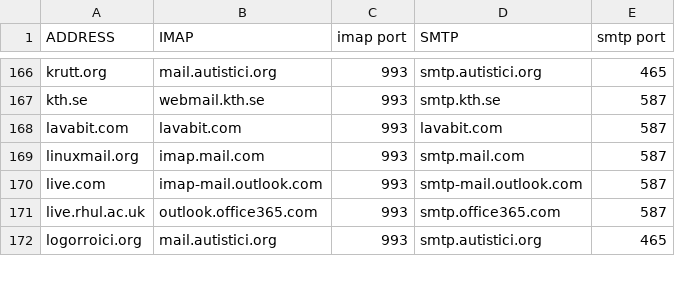
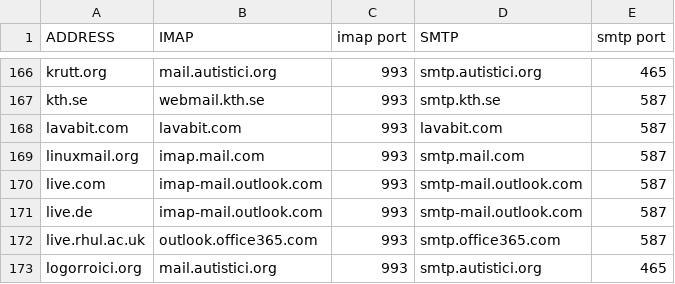
Before and after one commit to archive-of-deleted-repositories/jamesob__mutt-wizard, a CSV file: share/domains.csv, drawn as a sheet; only a part is shown, gaps mark what is left out.

Commit message:
Added live.de (#395)

```diff
--- a/share/domains.csv
+++ b/share/domains.csv
@@ -170,2 +170,3 @@ linuxmail.org,imap.mail.com,993,smtp.mail.com,587
 live.com,imap-mail.outlook.com,993,smtp-mail.outlook.com,587
+live.de,imap-mail.outlook.com,993,smtp-mail.outlook.com,587
 live.rhul.ac.uk,outlook.office365.com,993,smtp.office365.com,587
```
